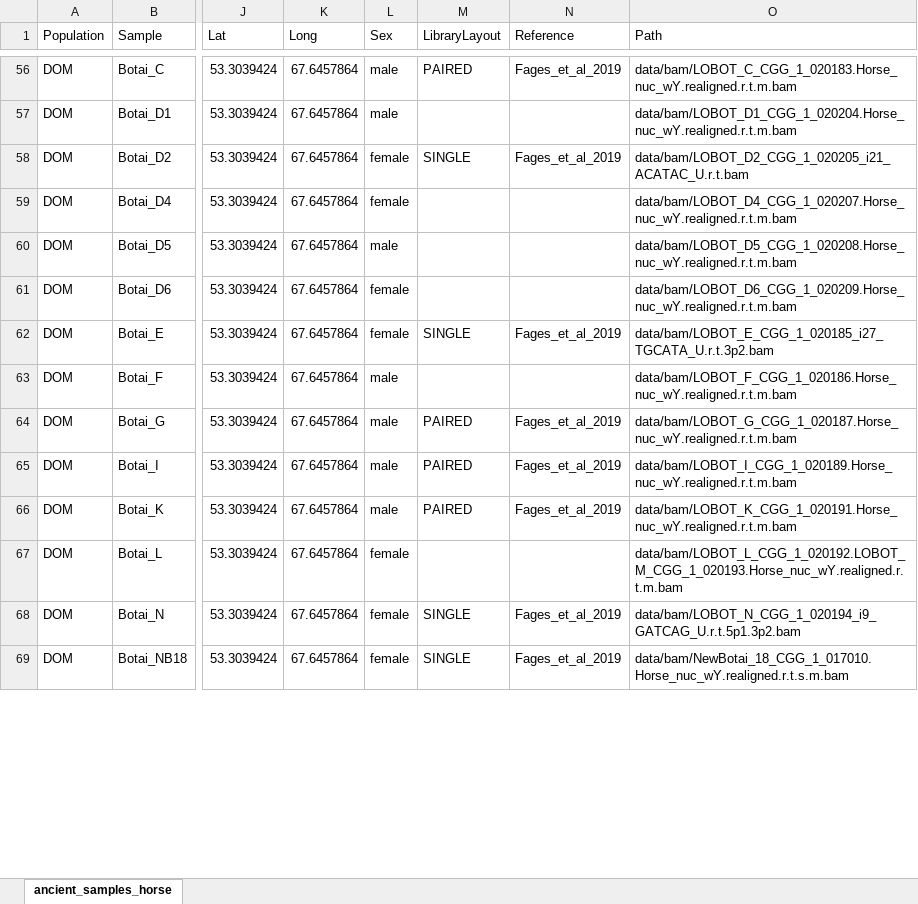
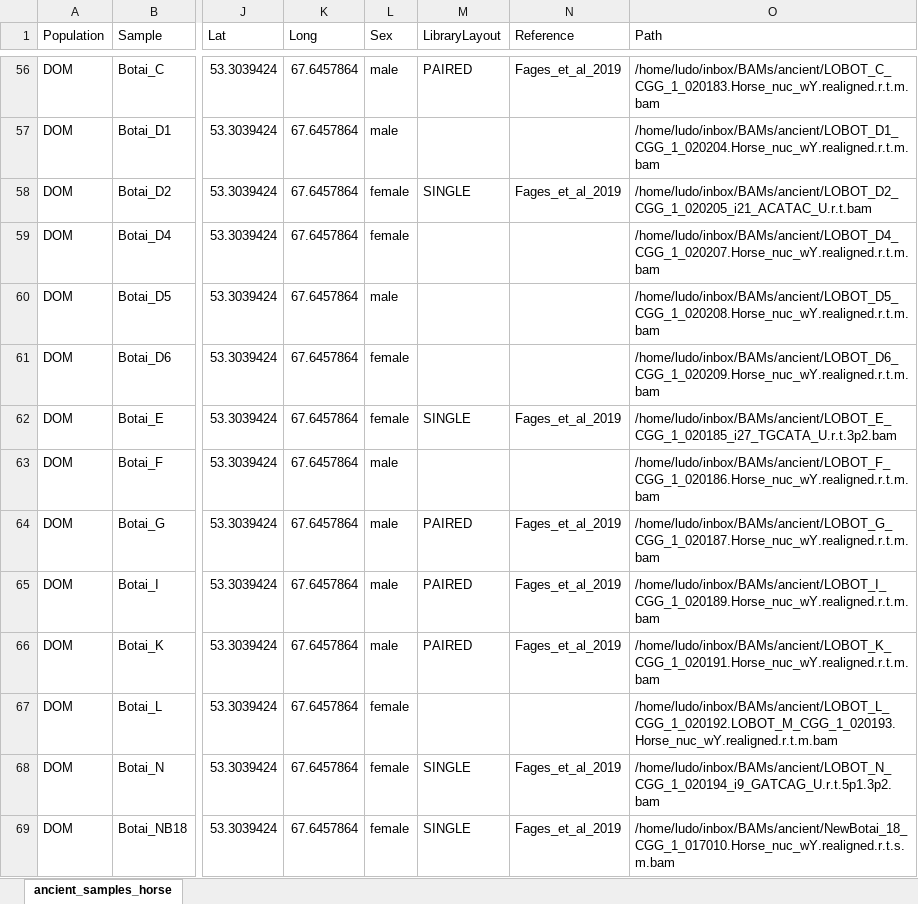
Before and after one commit to ekirving/alleletraj, an Excel workbook: data/ancient_samples_horse.xlsx, sheet ancient_samples_horse, drawn as a sheet; only a part is shown, gaps mark what is left out; values as stored, in another font and other column widths than the file's, no borders; the diff covers the shown part only; the diff names each change by its address in the sheet, - before the commit and + after, or states it on an @@ line.

```diff
--- a/data/ancient_samples_horse.xlsx (sheet ancient_samples_horse)
+++ b/data/ancient_samples_horse.xlsx (sheet ancient_samples_horse)
-O56 (Path): data/bam/LOBOT_C_CGG_1_020183.Horse_nuc_wY.realigned.r.t.m.bam
+O56 (Path): /home/ludo/inbox/BAMs/ancient/LOBOT_C_CGG_1_020183.Horse_nuc_wY.realigned.r.t.m.bam
-O57 (Path): data/bam/LOBOT_D1_CGG_1_020204.Horse_nuc_wY.realigned.r.t.m.bam
+O57 (Path): /home/ludo/inbox/BAMs/ancient/LOBOT_D1_CGG_1_020204.Horse_nuc_wY.realigned.r.t.m.bam
-O58 (Path): data/bam/LOBOT_D2_CGG_1_020205_i21_ACATAC_U.r.t.bam
+O58 (Path): /home/ludo/inbox/BAMs/ancient/LOBOT_D2_CGG_1_020205_i21_ACATAC_U.r.t.bam
-O59 (Path): data/bam/LOBOT_D4_CGG_1_020207.Horse_nuc_wY.realigned.r.t.m.bam
+O59 (Path): /home/ludo/inbox/BAMs/ancient/LOBOT_D4_CGG_1_020207.Horse_nuc_wY.realigned.r.t.m.bam
-O60 (Path): data/bam/LOBOT_D5_CGG_1_020208.Horse_nuc_wY.realigned.r.t.m.bam
+O60 (Path): /home/ludo/inbox/BAMs/ancient/LOBOT_D5_CGG_1_020208.Horse_nuc_wY.realigned.r.t.m.bam
-O61 (Path): data/bam/LOBOT_D6_CGG_1_020209.Horse_nuc_wY.realigned.r.t.m.bam
+O61 (Path): /home/ludo/inbox/BAMs/ancient/LOBOT_D6_CGG_1_020209.Horse_nuc_wY.realigned.r.t.m.bam
-O62 (Path): data/bam/LOBOT_E_CGG_1_020185_i27_TGCATA_U.r.t.3p2.bam
+O62 (Path): /home/ludo/inbox/BAMs/ancient/LOBOT_E_CGG_1_020185_i27_TGCATA_U.r.t.3p2.bam
-O63 (Path): data/bam/LOBOT_F_CGG_1_020186.Horse_nuc_wY.realigned.r.t.m.bam
+O63 (Path): /home/ludo/inbox/BAMs/ancient/LOBOT_F_CGG_1_020186.Horse_nuc_wY.realigned.r.t.m.bam
-O64 (Path): data/bam/LOBOT_G_CGG_1_020187.Horse_nuc_wY.realigned.r.t.m.bam
+O64 (Path): /home/ludo/inbox/BAMs/ancient/LOBOT_G_CGG_1_020187.Horse_nuc_wY.realigned.r.t.m.bam
-O65 (Path): data/bam/LOBOT_I_CGG_1_020189.Horse_nuc_wY.realigned.r.t.m.bam
+O65 (Path): /home/ludo/inbox/BAMs/ancient/LOBOT_I_CGG_1_020189.Horse_nuc_wY.realigned.r.t.m.bam
-O66 (Path): data/bam/LOBOT_K_CGG_1_020191.Horse_nuc_wY.realigned.r.t.m.bam
+O66 (Path): /home/ludo/inbox/BAMs/ancient/LOBOT_K_CGG_1_020191.Horse_nuc_wY.realigned.r.t.m.bam
-O67 (Path): data/bam/LOBOT_L_CGG_1_020192.LOBOT_M_CGG_1_020193.Horse_nuc_wY.realigned.r.t.m.bam
+O67 (Path): /home/ludo/inbox/BAMs/ancient/LOBOT_L_CGG_1_020192.LOBOT_M_CGG_1_020193.Horse_nuc_wY.realigned.r.t.m.bam
-O68 (Path): data/bam/LOBOT_N_CGG_1_020194_i9_GATCAG_U.r.t.5p1.3p2.bam
+O68 (Path): /home/ludo/inbox/BAMs/ancient/LOBOT_N_CGG_1_020194_i9_GATCAG_U.r.t.5p1.3p2.bam
-O69 (Path): data/bam/NewBotai_18_CGG_1_017010.Horse_nuc_wY.realigned.r.t.s.m.bam
+O69 (Path): /home/ludo/inbox/BAMs/ancient/NewBotai_18_CGG_1_017010.Horse_nuc_wY.realigned.r.t.s.m.bam
```
Also changed, not shown: 232 edited cells elsewhere in this sheet, 4 other files.
